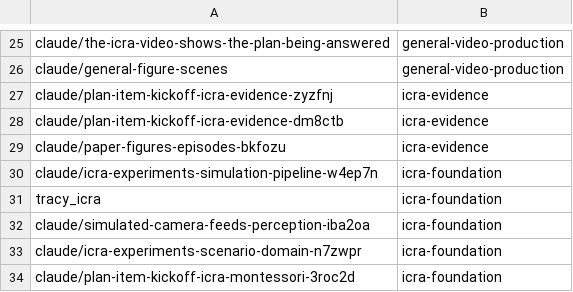
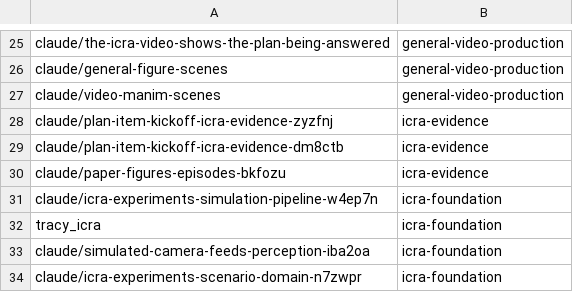
Before and after one commit to AbdelrhmanBassiouny/cognitive_robot_abstract_machine, a TSV file: .claude/personal/plans/_generated/branch-index.tsv, drawn as a sheet; only a part is shown, gaps mark what is left out; the shorter side is filled out with more unchanged rows; the diff names each change by its address in the sheet, - before the commit and + after, or states it on an @@ line.

Commit message:
Update plan manifest for general-video-production

```diff
--- a/.claude/personal/plans/_generated/branch-index.tsv
+++ b/.claude/personal/plans/_generated/branch-index.tsv
+row 27: claude/video-manim-scenes | general-video-production
```
Also changed, not shown: 1 other file.
